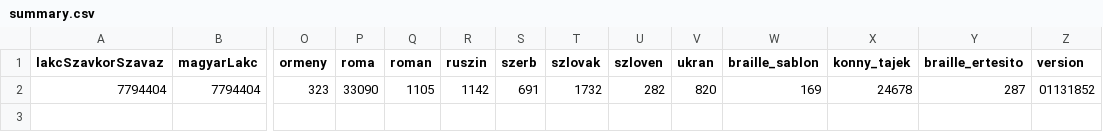
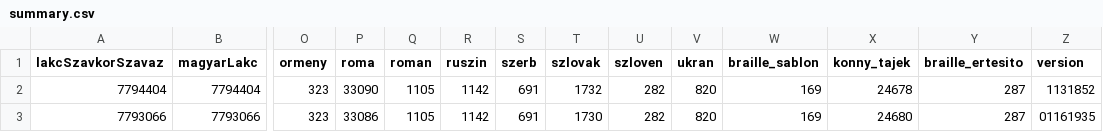
Before and after one commit to kiss-oliver/106, a CSV file: summary.csv, drawn as a sheet; only a part is shown, gaps mark what is left out; rows hold the shown columns only; the diff names each change by its address in the sheet, - before the commit and + after, or states it on an @@ line.

Commit message:
update data

```diff
--- a/summary.csv
+++ b/summary.csv
-Z2 (version): 01131852
+Z2 (version): 1131852
+row 3: 7793066 | 7793066 | 323 | 33086 | 1105 | 1142 | 691 | 1730 | 282 | 820 | 169 | 24680 | 287 | 01161935
```
Also changed, not shown: 3 other files.
